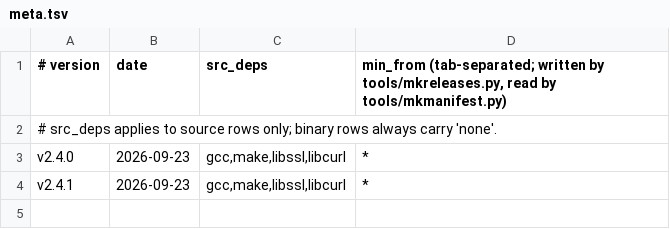
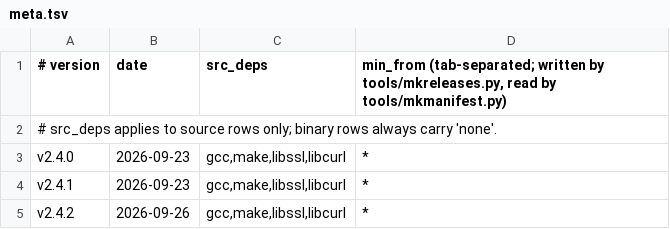
Before and after one commit to robertclemens/irchub-releases, a TSV file: irchub/c/meta.tsv, drawn as a sheet; the diff names each change by its address in the sheet, - before the commit and + after, or states it on an @@ line.

Commit message:
irchub v2.4.2

```diff
--- a/irchub/c/meta.tsv
+++ b/irchub/c/meta.tsv
+row 5: v2.4.2 | 2026-09-26 | gcc,make,libssl,libcurl | *
```
Also changed, not shown: irchub/rs/meta.tsv, 8 other files.
